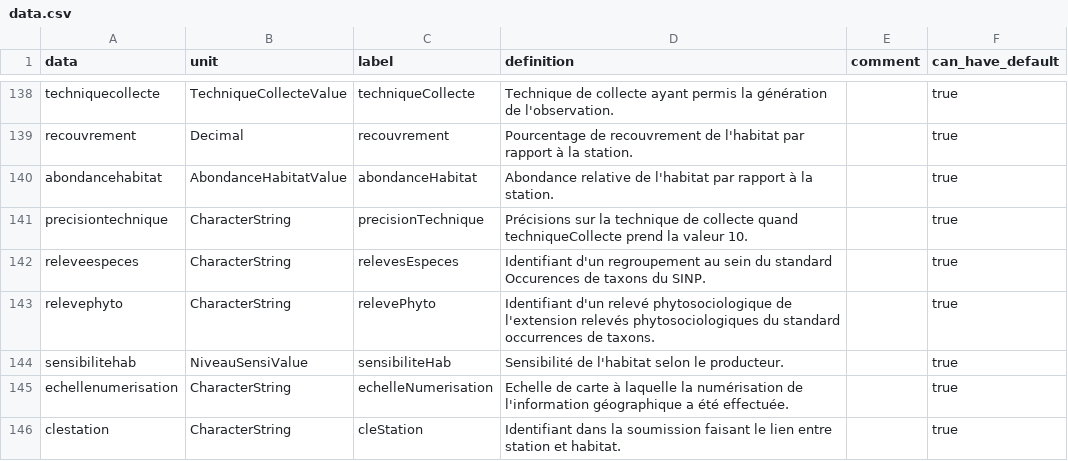
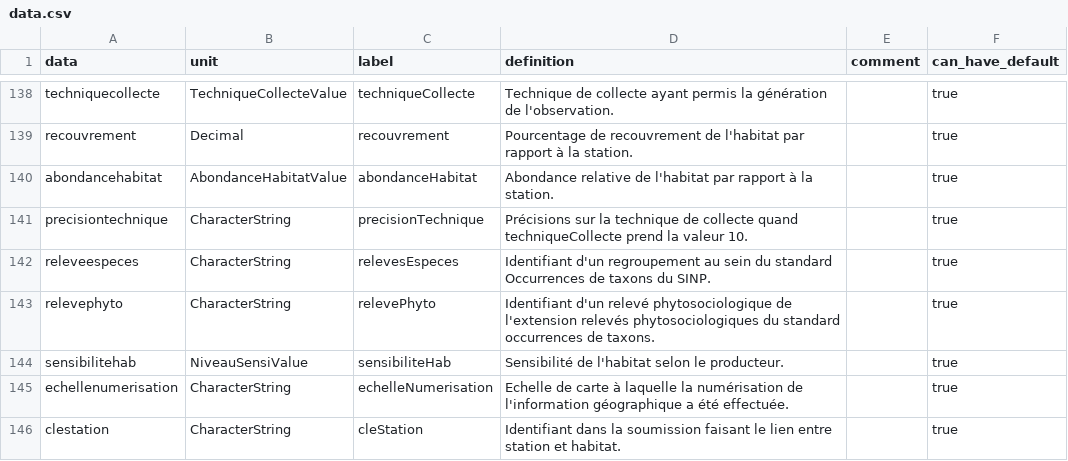
Before and after one commit to SINP-GINCO/dlb, a CSV file: database/init/metadata/data.csv, drawn as a sheet; only a part is shown, gaps mark what is left out.

```diff
--- a/database/init/metadata/data.csv
+++ b/database/init/metadata/data.csv
@@ -141,3 +141,3 @@ abondancehabitat;AbondanceHabitatValue;abondanceHabitat;Abondance relative de l'
 precisiontechnique;CharacterString;precisionTechnique;Précisions sur la technique de collecte quand techniqueCollecte prend la valeur 10.;;true
-releveespeces;CharacterString;relevesEspeces;Identifiant d'un regroupement au sein du standard Occurences de taxons du SINP.;;true
+releveespeces;CharacterString;relevesEspeces;Identifiant d'un regroupement au sein du standard Occurrences de taxons du SINP.;;true
 relevephyto;CharacterString;relevePhyto;Identifiant d'un relevé phytosociologique de l'extension relevés phytosociologiques du standard occurrences de taxons.;;true
```
Also changed, not shown: database/init/metadata/field_mapping.csv, database/init/metadata/model.csv, 7 other files.
